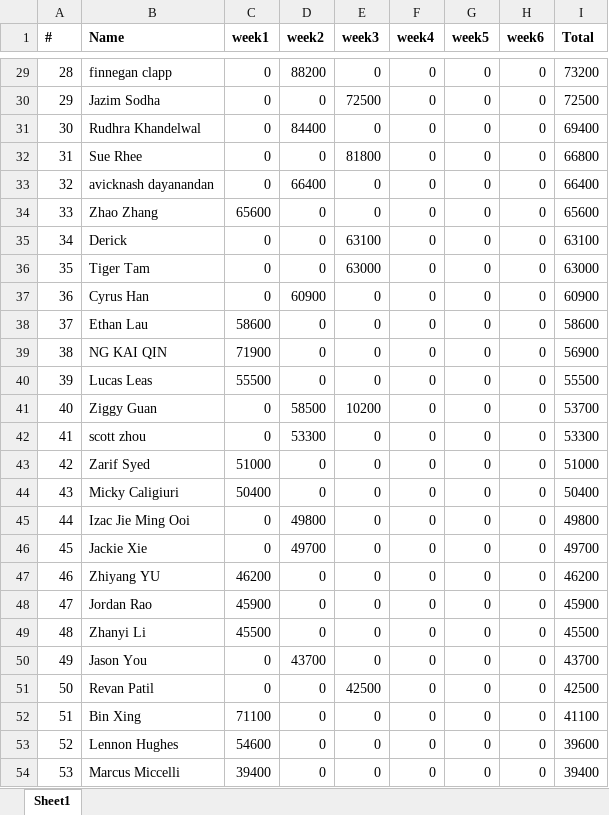
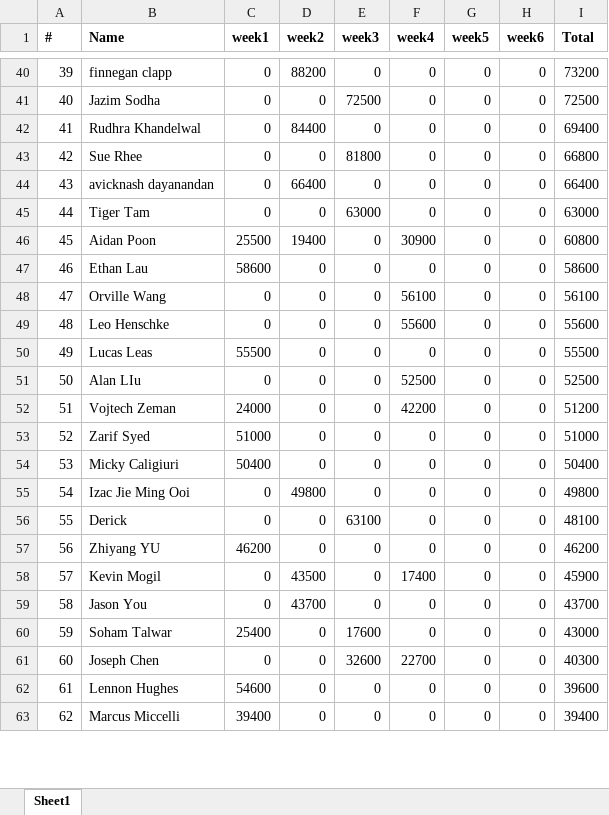
Before and after one commit to QTS-UniMelb/poker-tournament-leaderboard, an Excel workbook: public/res/leaderboards/Advanced.xlsx, sheet Sheet1, drawn as a sheet; only a part is shown, gaps mark what is left out; values as stored, in another font and other column widths than the file's, no borders; removed rows and columns are numbered as before the commit, all else as after; the diff covers the shown part only; the diff names each change by its address in the sheet, - before the commit and + after, or states it on an @@ line.

```diff
--- a/public/res/leaderboards/Advanced.xlsx (sheet Sheet1)
+++ b/public/res/leaderboards/Advanced.xlsx (sheet Sheet1)
@@ column A (#) renumbered between rows 3 and 93 @@
-row 34: 33 | Zhao Zhang | 65600 | 0 | 0 | 0 | 0 | 0 | 65600
-row 35: 34 | Derick | 0 | 0 | 63100 | 0 | 0 | 0 | 63100
-row 37: 36 | Cyrus Han | 0 | 60900 | 0 | 0 | 0 | 0 | 60900
+row 46: 45 | Aidan Poon | 25500 | 19400 | 0 | 30900 | 0 | 0 | 60800
-B48 (Name): NG KAI QIN
+B48 (Name): Orville Wang
-C48 (week1): 71900
+C48 (week1): 0
-F48 (week4): 0
+F48 (week4): 56100
-I48 (Total): 56900
+I48 (Total): 56100
+row 49: 48 | Leo Henschke | 0 | 0 | 0 | 55600 | 0 | 0 | 55600
-row 41: 40 | Ziggy Guan | 0 | 58500 | 10200 | 0 | 0 | 0 | 53700
-B51 (Name): scott zhou
+B51 (Name): Alan LIu
-D51 (week2): 53300
+D51 (week2): 0
-F51 (week4): 0
+F51 (week4): 52500
-I51 (Total): 53300
+I51 (Total): 52500
+row 52: 51 | Vojtech Zeman | 24000 | 0 | 0 | 42200 | 0 | 0 | 51200
-B56 (Name): Jackie Xie
+B56 (Name): Derick
-D56 (week2): 49700
+D56 (week2): 0
-E56 (week3): 0
+E56 (week3): 63100
-I56 (Total): 49700
+I56 (Total): 48100
-B58 (Name): Jordan Rao
+B58 (Name): Kevin Mogil
-C58 (week1): 45900
+C58 (week1): 0
-D58 (week2): 0
+D58 (week2): 43500
-F58 (week4): 0
+F58 (week4): 17400
-row 49: 48 | Zhanyi Li | 45500 | 0 | 0 | 0 | 0 | 0 | 45500
-B60 (Name): Revan Patil
+B60 (Name): Soham Talwar
-C60 (week1): 0
+C60 (week1): 25400
-E60 (week3): 42500
+E60 (week3): 17600
-I60 (Total): 42500
+I60 (Total): 43000
-row 52: 51 | Bin Xing | 71100 | 0 | 0 | 0 | 0 | 0 | 41100
+row 61: 60 | Joseph Chen | 0 | 0 | 32600 | 22700 | 0 | 0 | 40300
```
Also changed, not shown: 27 added rows, 15 removed rows and 25 edited cells elsewhere in this sheet, public/res/leaderboards/Beginner.xlsx.
